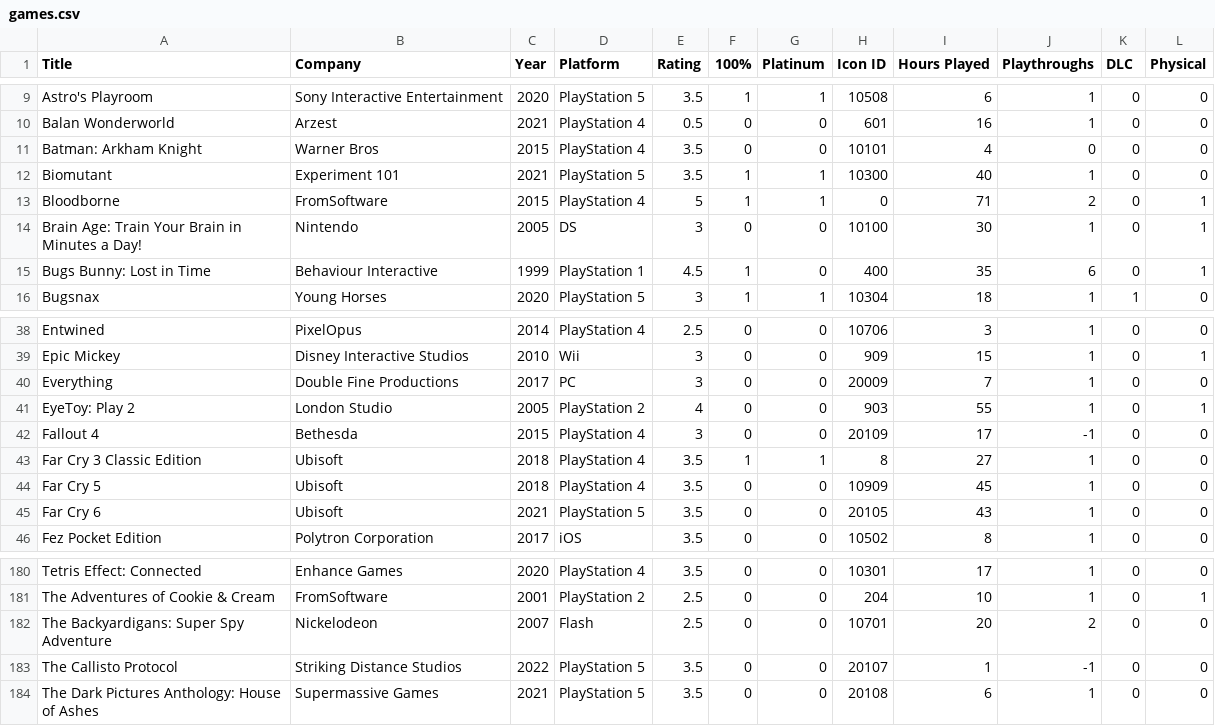
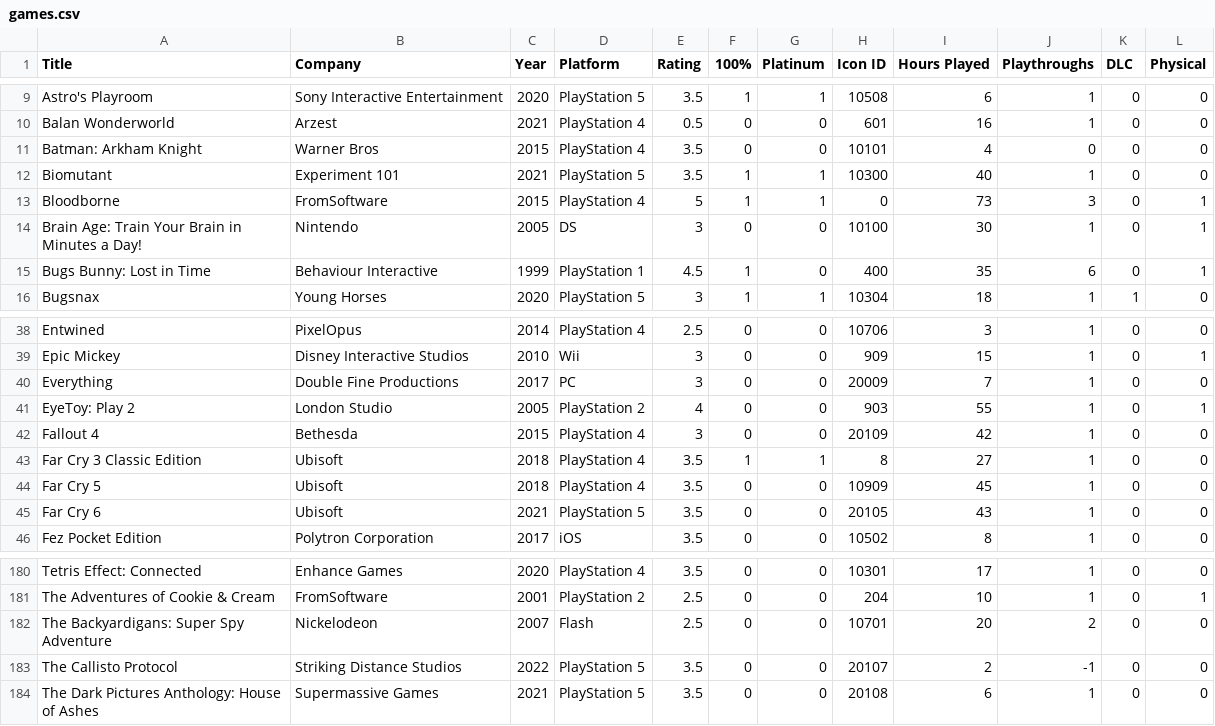
Before and after one commit to egartley/records, a CSV file: games/games.csv, drawn as a sheet; only a part is shown, gaps mark what is left out.

Commit message:
Update game data

```diff
--- a/games/games.csv
+++ b/games/games.csv
@@ -12,3 +12,3 @@ Batman: Arkham Knight,Warner Bros,2015,PlayStation 4,3.5,0,0,10101,4,0,0,0
 Biomutant,Experiment 101,2021,PlayStation 5,3.5,1,1,10300,40,1,0,0
-Bloodborne,FromSoftware,2015,PlayStation 4,5,1,1,0,71,2,0,1
+Bloodborne,FromSoftware,2015,PlayStation 4,5,1,1,0,73,3,0,1
 Brain Age: Train Your Brain in Minutes a Day!,Nintendo,2005,DS,3,0,0,10100,30,1,0,1
@@ -41,3 +41,3 @@ Everything,Double Fine Productions,2017,PC,3,0,0,20009,7,1,0,0
 EyeToy: Play 2,London Studio,2005,PlayStation 2,4,0,0,903,55,1,0,1
-Fallout 4,Bethesda,2015,PlayStation 4,3,0,0,20109,17,-1,0,0
+Fallout 4,Bethesda,2015,PlayStation 4,3,0,0,20109,42,1,0,0
 Far Cry 3 Classic Edition,Ubisoft,2018,PlayStation 4,3.5,1,1,8,27,1,0,0
@@ -182,3 +182,3 @@ The Adventures of Cookie & Cream,FromSoftware,2001,PlayStation 2,2.5,0,0,204,10,
 The Backyardigans: Super Spy Adventure,Nickelodeon,2007,Flash,2.5,0,0,10701,20,2,0,0
-The Callisto Protocol,Striking Distance Studios,2022,PlayStation 5,3.5,0,0,20107,1,-1,0,0
+The Callisto Protocol,Striking Distance Studios,2022,PlayStation 5,3.5,0,0,20107,2,-1,0,0
 The Dark Pictures Anthology: House of Ashes,Supermassive Games,2021,PlayStation 5,3.5,0,0,20108,6,1,0,0
```
